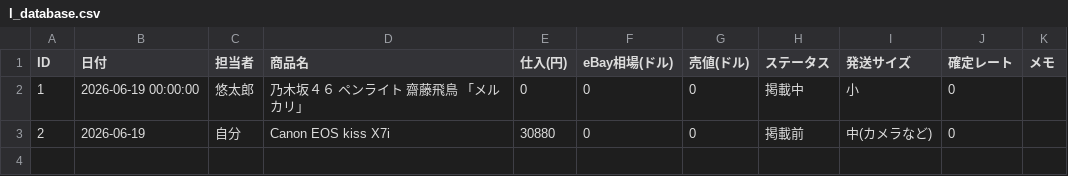
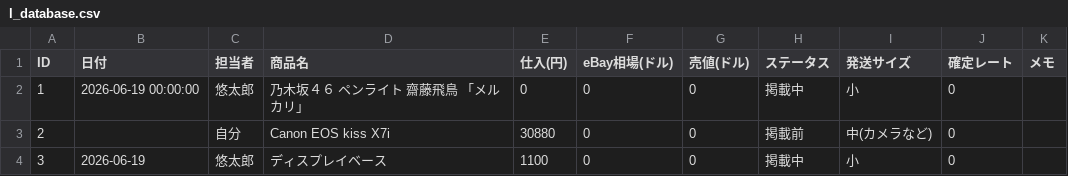
Before and after one commit to ebayninjajapan/ebay-manager, a CSV file: l_database.csv, drawn as a sheet.

Commit message:
Auto-update data: 2026-06-19 02:50:59

```diff
--- a/l_database.csv
+++ b/l_database.csv
@@ -2,2 +2,3 @@ ID,日付,担当者,商品名,仕入(円),eBay相場(ドル),売値(ドル),ス
 1,2026-06-19 00:00:00,悠太郎,乃木坂４６　ペンライト　齋藤飛鳥　「メルカリ」,0,0,0,掲載中,小,0,
-2,2026-06-19,自分,Canon EOS kiss X7i,30880,0,0,掲載前,中(カメラなど),0,
+2,,自分,Canon EOS kiss X7i,30880,0,0,掲載前,中(カメラなど),0,
+3,2026-06-19,悠太郎,ディスプレイベース,1100,0,0,掲載中,小,0,
```
